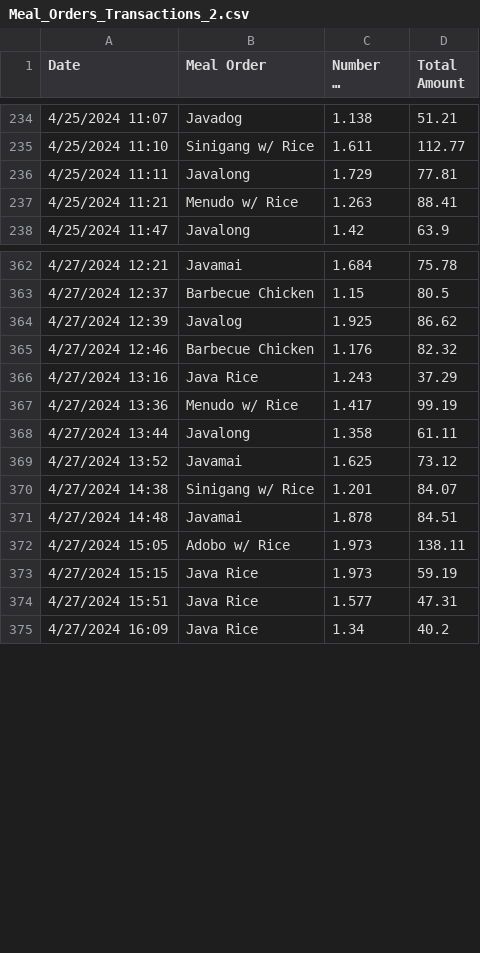
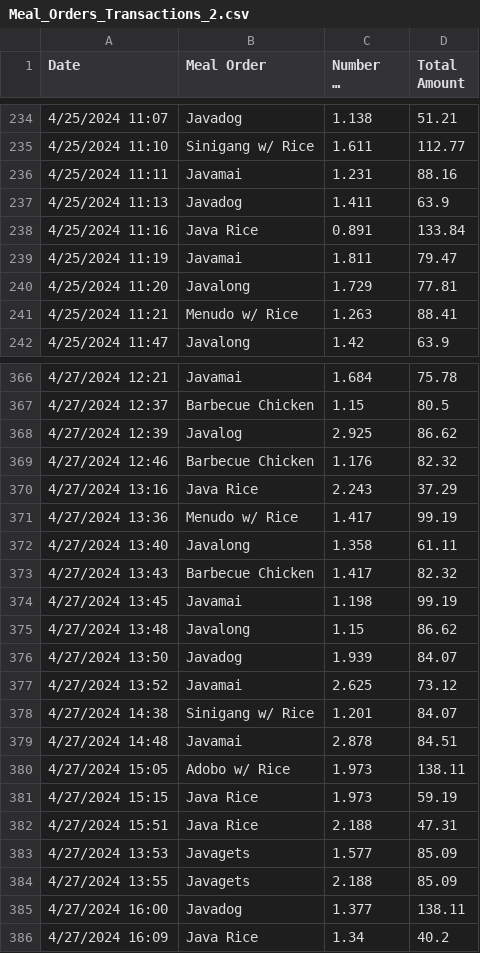
Before and after one commit to albertomarkallen/OneSync, a CSV file: OneSync (Vendor)/assets/Meal_Orders_Transactions_2.csv, drawn as a sheet; only a part is shown, gaps mark what is left out; long unchanged cells end in …; addresses are those after the commit; the diff covers the shown part only; the diff names each change by its address in the sheet, - before the commit and + after, or states it on an @@ line.

Commit message:
[Modify][Ivaniel] - Overwrite Meal CSV

```diff
--- a/OneSync (Vendor)/assets/Meal_Orders_Transactions_2.csv
+++ b/OneSync (Vendor)/assets/Meal_Orders_Transactions_2.csv
+row 236: 4/25/2024 11:11 | Javamai | 1.231 | 88.16
+row 237: 4/25/2024 11:13 | Javadog | 1.411 | 63.9
+row 238: 4/25/2024 11:16 | Java Rice | 0.891 | 133.84
+row 239: 4/25/2024 11:19 | Javamai | 1.811 | 79.47
-A240 (Date): 4/25/2024 11:11
+A240 (Date): 4/25/2024 11:20
-C368 (Number of Orders): 1.925
+C368 (Number of Orders): 2.925
-C370 (Number of Orders): 1.243
+C370 (Number of Orders): 2.243
-A372 (Date): 4/27/2024 13:44
+A372 (Date): 4/27/2024 13:40
+row 373: 4/27/2024 13:43 | Barbecue Chicken | 1.417 | 82.32
+row 374: 4/27/2024 13:45 | Javamai | 1.198 | 99.19
+row 375: 4/27/2024 13:48 | Javalong | 1.15 | 86.62
+row 376: 4/27/2024 13:50 | Javadog | 1.939 | 84.07
-C377 (Number of Orders): 1.625
+C377 (Number of Orders): 2.625
-C379 (Number of Orders): 1.878
+C379 (Number of Orders): 2.878
-C382 (Number of Orders): 1.577
+C382 (Number of Orders): 2.188
+row 383: 4/27/2024 13:53 | Javagets | 1.577 | 85.09
+row 384: 4/27/2024 13:55 | Javagets | 2.188 | 85.09
+row 385: 4/27/2024 16:00 | Javadog | 1.377 | 138.11
```
Also changed, not shown: 5 added rows, 5 removed rows and 10 edited cells elsewhere in this file.
